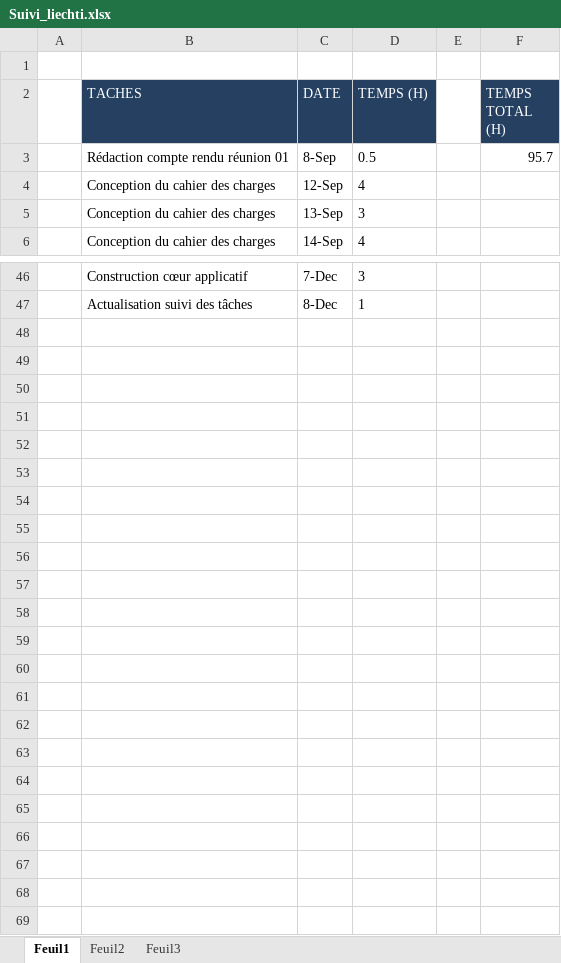
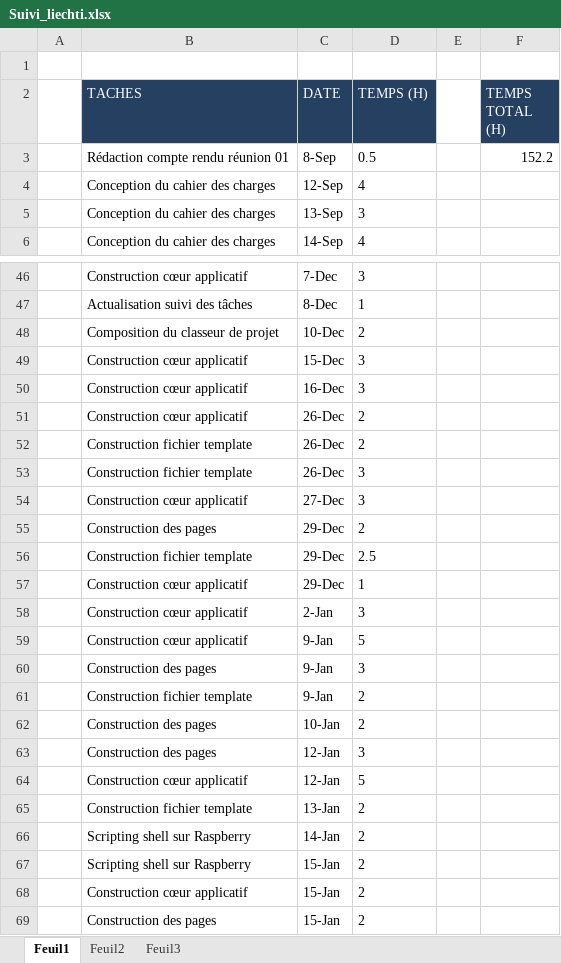
Before and after one commit to nimizrule/NAO-BOX, an Excel workbook: documents/PMP/Suivi_du_projet/Suivi_liechti.xlsx, sheet Feuil1, drawn as a sheet; only a part is shown, gaps mark what is left out; values as stored, in another font and other column widths than the file's, no borders; the diff names each change by its address in the sheet, - before the commit and + after, or states it on an @@ line.

```diff
--- a/documents/PMP/Suivi_du_projet/Suivi_liechti.xlsx (sheet Feuil1)
+++ b/documents/PMP/Suivi_du_projet/Suivi_liechti.xlsx (sheet Feuil1)
-F3 (TEMPS TOTAL (H)): 95.7
+F3 (TEMPS TOTAL (H)): 152.2
+row 48:  | Composition du classeur de projet | 10-Dec | 2
+row 49:  | Construction cœur applicatif | 15-Dec | 3
+row 50:  | Construction cœur applicatif | 16-Dec | 3
+row 51:  | Construction cœur applicatif | 26-Dec | 2
+row 52:  | Construction fichier template | 26-Dec | 2
+row 53:  | Construction fichier template | 26-Dec | 3
+row 54:  | Construction cœur applicatif | 27-Dec | 3
+row 55:  | Construction des pages | 29-Dec | 2
+row 56:  | Construction fichier template | 29-Dec | 2.5
+row 57:  | Construction cœur applicatif | 29-Dec | 1
+row 58:  | Construction cœur applicatif | 2-Jan | 3
+row 59:  | Construction cœur applicatif | 9-Jan | 5
+row 60:  | Construction des pages | 9-Jan | 3
+row 61:  | Construction fichier template | 9-Jan | 2
+row 62:  | Construction des pages | 10-Jan | 2
+row 63:  | Construction des pages | 12-Jan | 3
+row 64:  | Construction cœur applicatif | 12-Jan | 5
+row 65:  | Construction fichier template | 13-Jan | 2
+row 66:  | Scripting shell sur Raspberry | 14-Jan | 2
+row 67:  | Scripting shell sur Raspberry | 15-Jan | 2
+row 68:  | Construction cœur applicatif | 15-Jan | 2
+row 69:  | Construction des pages | 15-Jan | 2
```
Also changed, not shown: documents/PMP/Suivi_du_projet/Tableau_charges.xlsx.
